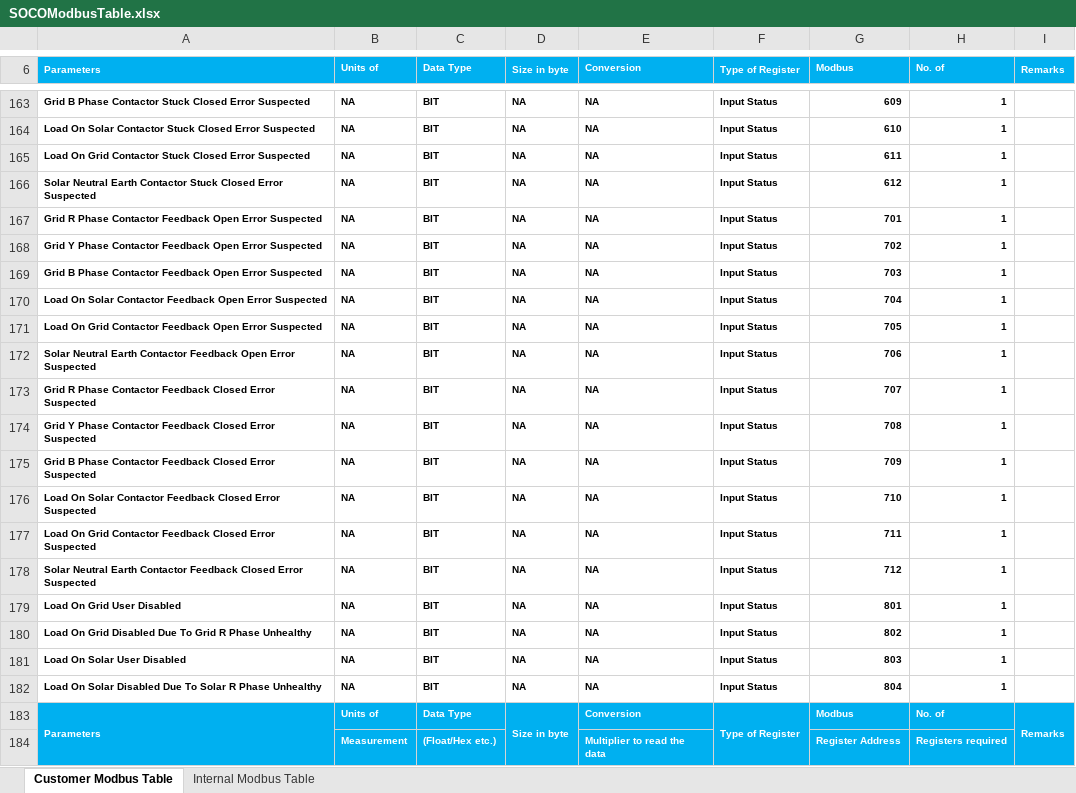
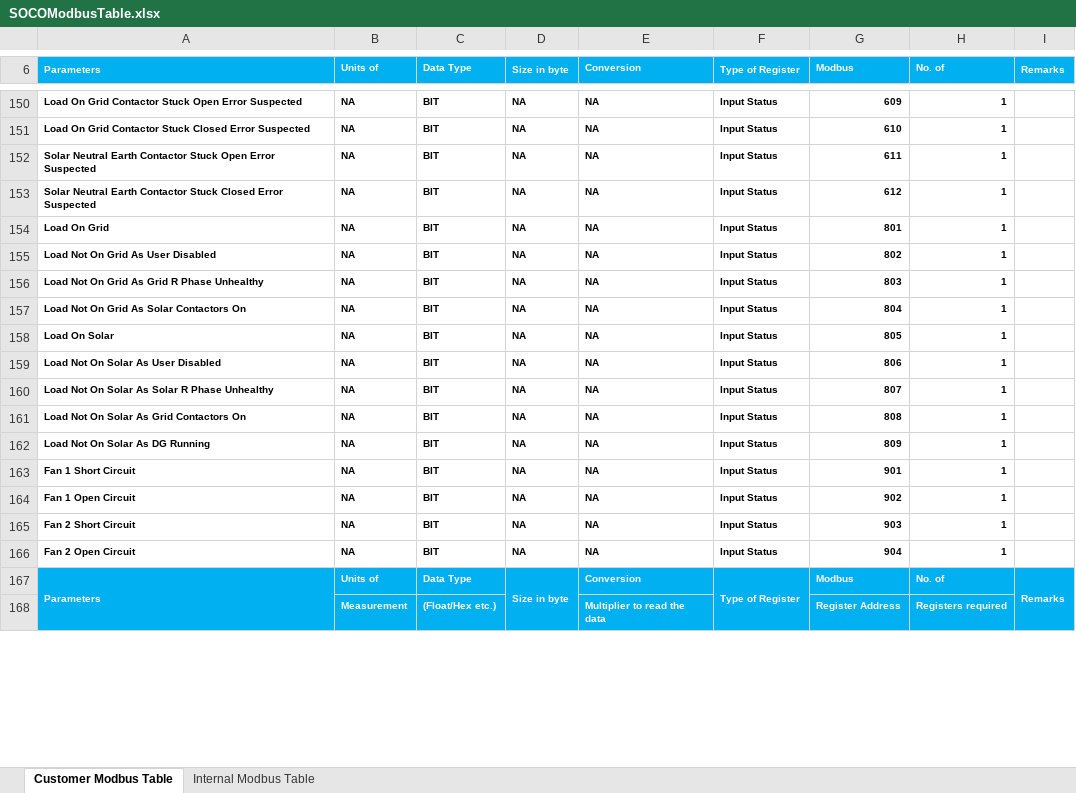
Before and after one commit to sakjain92/SOCO, an Excel workbook: Document/SOCOModbusTable.xlsx, sheet Customer Modbus Table, drawn as a sheet; only a part is shown, gaps mark what is left out; values as stored, in another font and other column widths than the file's, no borders; removed rows and columns are numbered as before the commit, all else as after; the diff covers the shown part only; the diff names each change by its address in the sheet, - before the commit and + after, or states it on an @@ line.

Commit message:
SOCO: Feature: Add under/over current alarms for fan current
Added to modbus table also

Also, allowed modifying modbus parameters without any password.

```diff
--- a/Document/SOCOModbusTable.xlsx (sheet Customer Modbus Table)
+++ b/Document/SOCOModbusTable.xlsx (sheet Customer Modbus Table)
-A150 (Parameters): Grid B Phase Contactor Stuck Closed Error Suspected
+A150 (Parameters): Load On Grid Contactor Stuck Open Error Suspected
-A151 (Parameters): Load On Solar Contactor Stuck…
+A151 (Parameters): Load On Grid Contactor Stuck…
-A152 (Parameters): Load On Grid Contactor Stuck Closed Error Suspected
+A152 (Parameters): Solar Neutral Earth Contactor Stuck Open Error Suspected
-A154 (Parameters): Grid R Phase Contactor Feedback Open Error Suspected
+A154 (Parameters): Load On Grid
-G154 (Modbus): 701
+G154 (Modbus): 801
-A155 (Parameters): Grid Y Phase Contactor Feedback Open Error Suspected
+A155 (Parameters): Load Not On Grid As User Disabled
-G155 (Modbus): 702
+G155 (Modbus): 802
-A156 (Parameters): Grid B Phase Contactor Feedback Open Error Suspected
+A156 (Parameters): Load Not On Grid As Grid R Phase Unhealthy
-G156 (Modbus): 703
+G156 (Modbus): 803
-A157 (Parameters): Load On Solar Contactor Feedback Open Error Suspected
+A157 (Parameters): Load Not On Grid As Solar Contactors On
-G157 (Modbus): 704
+G157 (Modbus): 804
-A158 (Parameters): Load On Grid Contactor Feedback Open Error Suspected
+A158 (Parameters): Load On Solar
-G158 (Modbus): 705
+G158 (Modbus): 805
-row 172: Solar Neutral Earth Contactor Feedback Open Error Suspected | NA | BIT | NA | NA | Input Status | 706 | 1
-A159 (Parameters): Grid R Phase Contactor Feedback Closed Error Suspected
+A159 (Parameters): Load Not On Solar As User Disabled
-G159 (Modbus): 707
+G159 (Modbus): 806
-row 174: Grid Y Phase Contactor Feedback Closed Error Suspected | NA | BIT | NA | NA | Input Status | 708 | 1
-row 175: Grid B Phase Contactor Feedback Closed Error Suspected | NA | BIT | NA | NA | Input Status | 709 | 1
-A160 (Parameters): Load On Solar Contactor Feedback Closed Error Suspected
+A160 (Parameters): Load Not On Solar As Solar R Phase Unhealthy
-G160 (Modbus): 710
+G160 (Modbus): 807
-A161 (Parameters): Load On Grid Contactor Feedback Closed Error Suspected
+A161 (Parameters): Load Not On Solar As Grid Contactors On
-G161 (Modbus): 711
+G161 (Modbus): 808
-A162 (Parameters): Solar Neutral Earth Contactor Feedback Closed Error Suspected
+A162 (Parameters): Load Not On Solar As DG Running
-G162 (Modbus): 712
+G162 (Modbus): 809
-A163 (Parameters): Load On Grid User Disabled
+A163 (Parameters): Fan 1 Short Circuit
-G163 (Modbus): 801
+G163 (Modbus): 901
-A164 (Parameters): Load On Grid Disabled Due To Grid R Phase Unhealthy
+A164 (Parameters): Fan 1 Open Circuit
-G164 (Modbus): 802
+G164 (Modbus): 902
-A165 (Parameters): Load On Solar User Disabled
+A165 (Parameters): Fan 2 Short Circuit
-G165 (Modbus): 803
+G165 (Modbus): 903
-A166 (Parameters): Load On Solar Disabled Due To Solar R Phase Unhealthy
+A166 (Parameters): Fan 2 Open Circuit
-G166 (Modbus): 804
+G166 (Modbus): 904
```
Also changed, not shown: 13 removed rows and 18 edited cells elsewhere in this sheet, sheet Internal Modbus Table, 6 other files.
